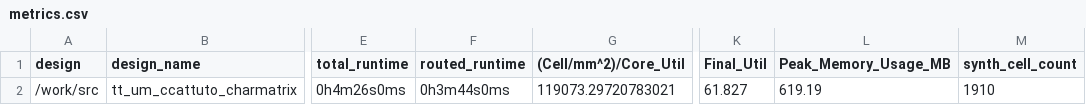
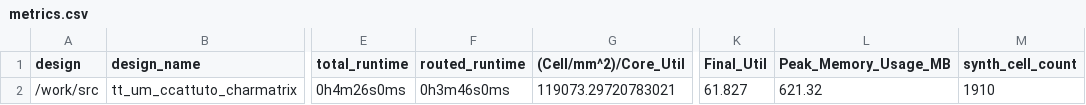
Before and after one commit to TinyTapeout/tinytapeout-07, a CSV file: projects/tt_um_ccattuto_charmatrix/stats/metrics.csv, drawn as a sheet; only a part is shown, gaps mark what is left out; the diff names each change by its address in the sheet, - before the commit and + after, or states it on an @@ line.

Commit message:
feat: update project tt_um_ccattuto_charmatrix from ccattuto/tt07-serial-charmatrix
Commit: 8ccf2e61b3dfbccd8cb27c1660385edb57001b0a
Workflow: https://github.com/ccattuto/tt07-serial-charmatrix/actions/runs/9191900743

```diff
--- a/projects/tt_um_ccattuto_charmatrix/stats/metrics.csv
+++ b/projects/tt_um_ccattuto_charmatrix/stats/metrics.csv
-F2 (routed_runtime): 0h3m44s0ms
+F2 (routed_runtime): 0h3m46s0ms
-L2 (Peak_Memory_Usage_MB): 619.19
+L2 (Peak_Memory_Usage_MB): 621.32
```
Also changed, not shown: 3 other files.
